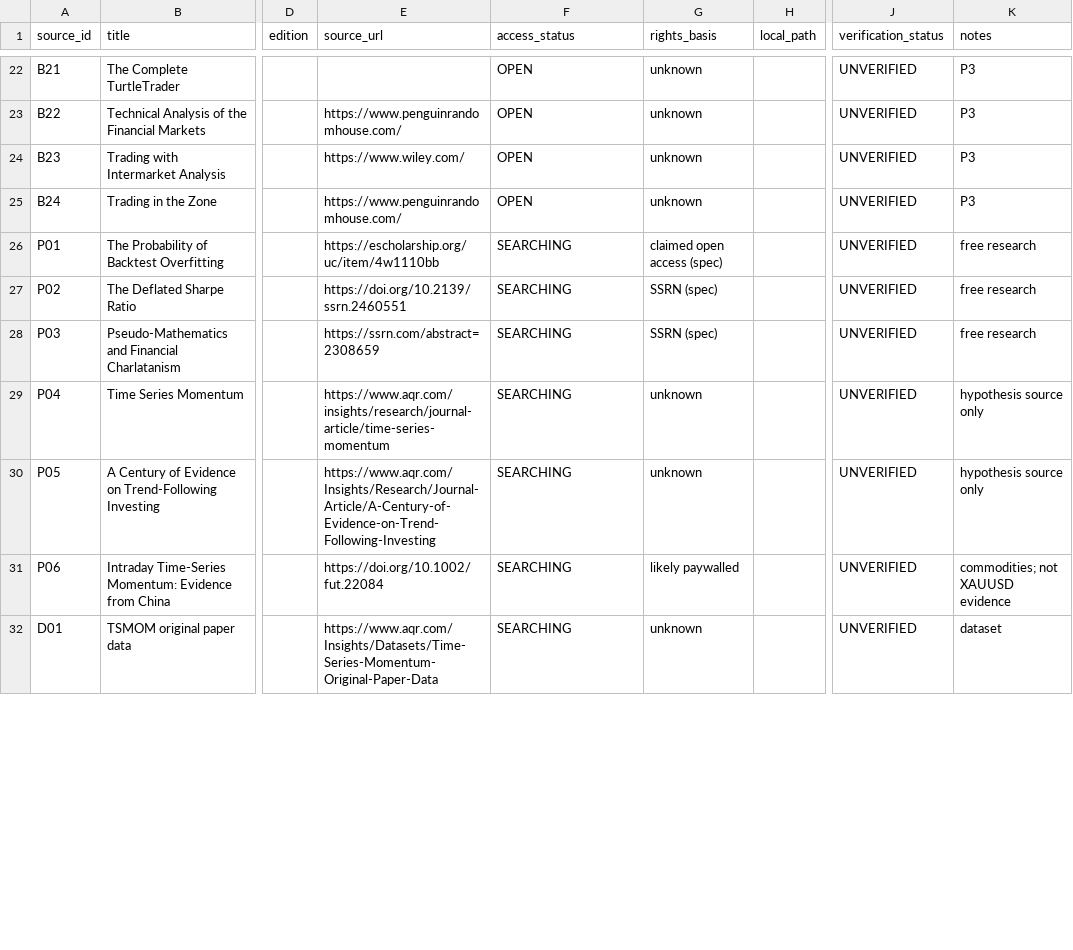
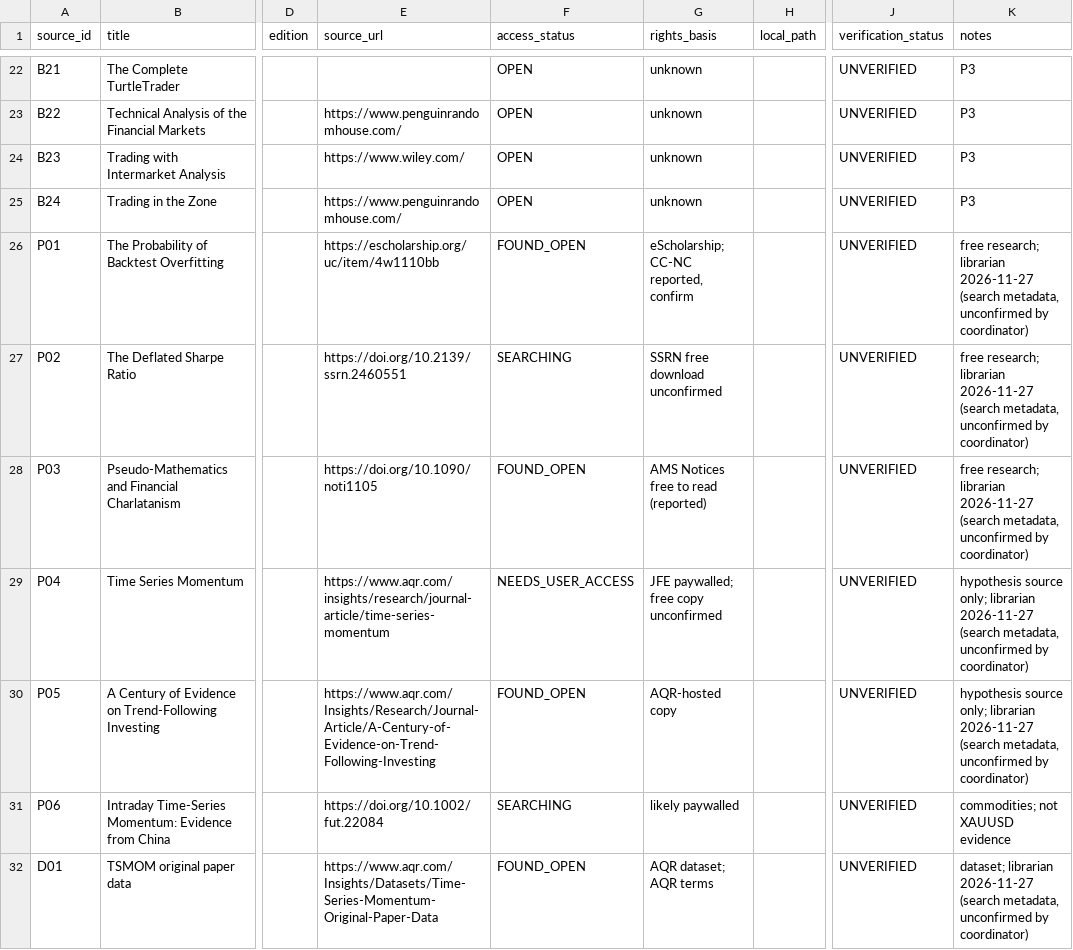
Before and after one commit to fahmimuhamad/Gold-Council, a CSV file: Gold Council/knowledge/catalog.csv, drawn as a sheet; only a part is shown, gaps mark what is left out; the diff covers the shown part only; the diff names each change by its address in the sheet, - before the commit and + after, or states it on an @@ line.

```diff
--- a/Gold Council/knowledge/catalog.csv
+++ b/Gold Council/knowledge/catalog.csv
-F26 (access_status): SEARCHING
+F26 (access_status): FOUND_OPEN
-G26 (rights_basis): claimed open access (spec)
+G26 (rights_basis): eScholarship; CC-NC reported, confirm
-K26:K28 (notes): free research
+K26:K28 (notes): free research; librarian 2026-11-27 (search metadata, unconfirmed by coordinator)
-G27 (rights_basis): SSRN (spec)
+G27 (rights_basis): SSRN free download unconfirmed
-E28 (source_url): https://ssrn.com/abstract=2308659
+E28 (source_url): https://doi.org/10.1090/noti1105
-F28 (access_status): SEARCHING
+F28 (access_status): FOUND_OPEN
-G28 (rights_basis): SSRN (spec)
+G28 (rights_basis): AMS Notices free to read (reported)
-F29 (access_status): SEARCHING
+F29 (access_status): NEEDS_USER_ACCESS
-G29 (rights_basis): unknown
+G29 (rights_basis): JFE paywalled; free copy unconfirmed
-K29:K30 (notes): hypothesis source only
+K29:K30 (notes): hypothesis source only; librarian 2026-11-27 (search metadata, unconfirmed by coordinator)
-F30 (access_status): SEARCHING
+F30 (access_status): FOUND_OPEN
-G30 (rights_basis): unknown
+G30 (rights_basis): AQR-hosted copy
-F32 (access_status): SEARCHING
+F32 (access_status): FOUND_OPEN
-G32 (rights_basis): unknown
+G32 (rights_basis): AQR dataset; AQR terms
-K32 (notes): dataset
+K32 (notes): dataset; librarian 2026-11-27 (search metadata, unconfirmed by coordinator)
```
Also changed, not shown: 37 edited cells elsewhere in this file, 2 other files.
